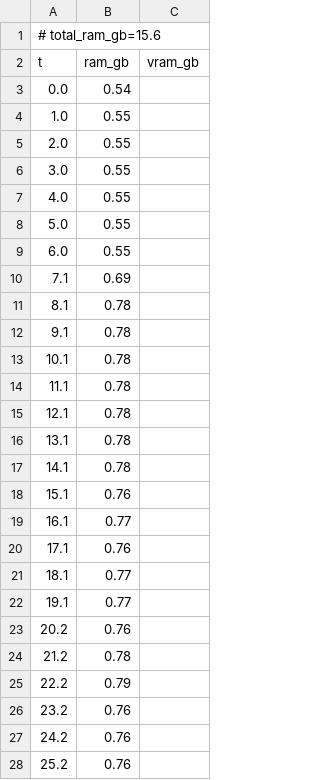
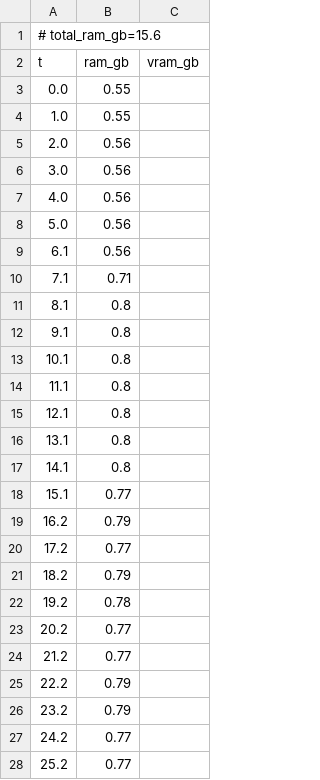
Before and after one commit to PozzettiAndrea/ComfyUI-GaussianPack, a CSV file: dev/linux-cpu/logs/merge_splats_resources.csv, drawn as a sheet; only a part is shown; the diff covers the shown part only.

Commit message:
Update dev/linux-cpu

```diff
--- a/dev/linux-cpu/logs/merge_splats_resources.csv
+++ b/dev/linux-cpu/logs/merge_splats_resources.csv
@@ -2,27 +2,27 @@
 t,ram_gb,vram_gb
-0.0,0.54,
+0.0,0.55,
 1.0,0.55,
-2.0,0.55,
-3.0,0.55,
-4.0,0.55,
-5.0,0.55,
-6.0,0.55,
-7.1,0.69,
-8.1,0.78,
-9.1,0.78,
-10.1,0.78,
-11.1,0.78,
-12.1,0.78,
-13.1,0.78,
-14.1,0.78,
-15.1,0.76,
-16.1,0.77,
-17.1,0.76,
-18.1,0.77,
-19.1,0.77,
-20.2,0.76,
-21.2,0.78,
+2.0,0.56,
+3.0,0.56,
+4.0,0.56,
+5.0,0.56,
+6.1,0.56,
+7.1,0.71,
+8.1,0.8,
+9.1,0.8,
+10.1,0.8,
+11.1,0.8,
+12.1,0.8,
+13.1,0.8,
+14.1,0.8,
+15.1,0.77,
+16.2,0.79,
+17.2,0.77,
+18.2,0.79,
+19.2,0.78,
+20.2,0.77,
+21.2,0.77,
 22.2,0.79,
-23.2,0.76,
-24.2,0.76,
-25.2,0.76,
+23.2,0.79,
+24.2,0.77,
+25.2,0.77,
```
Also changed, not shown: 23 added rows, 14 removed rows and 13 edited cells elsewhere in this file, 13 other files.
